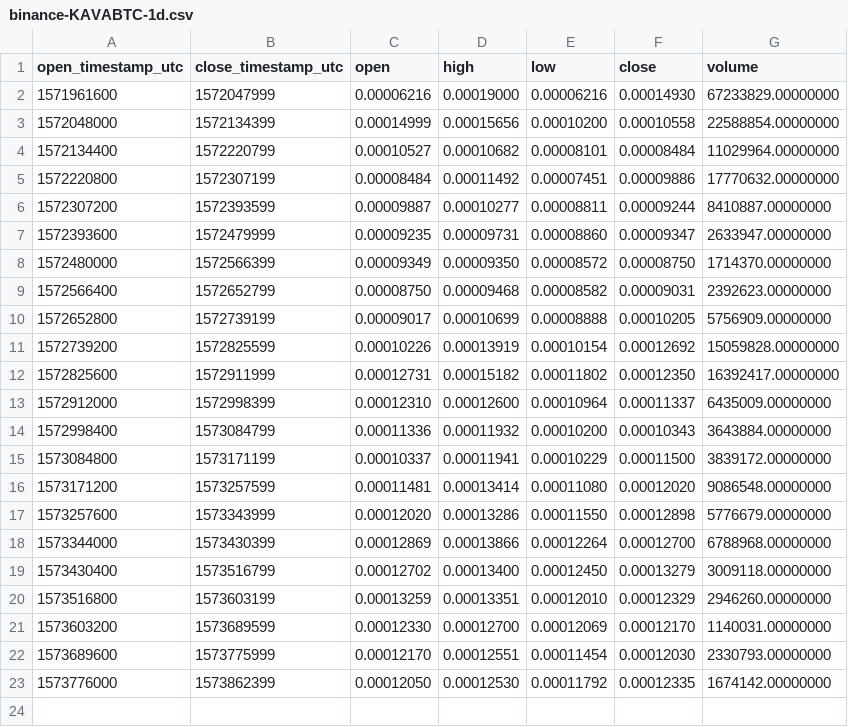
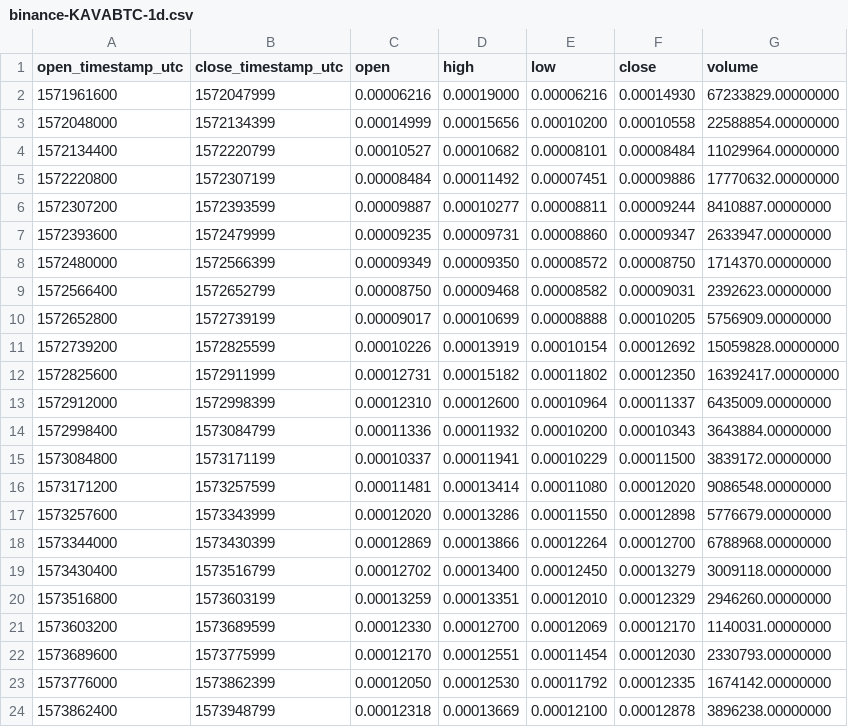
Before and after one commit to cryptobigbro/binance-KAVABTC, a CSV file: binance-KAVABTC-1d.csv, drawn as a sheet.

```diff
--- a/binance-KAVABTC-1d.csv
+++ b/binance-KAVABTC-1d.csv
@@ -23 +23,2 @@ open_timestamp_utc,close_timestamp_utc,open,high,low,close,volume
 1573776000,1573862399,0.00012050,0.00012530,0.00011792,0.00012335,1674142.00000000
+1573862400,1573948799,0.00012318,0.00013669,0.00012100,0.00012878,3896238.00000000
```
Also changed, not shown: binance-KAVABTC-1h.csv, 1 other file.
